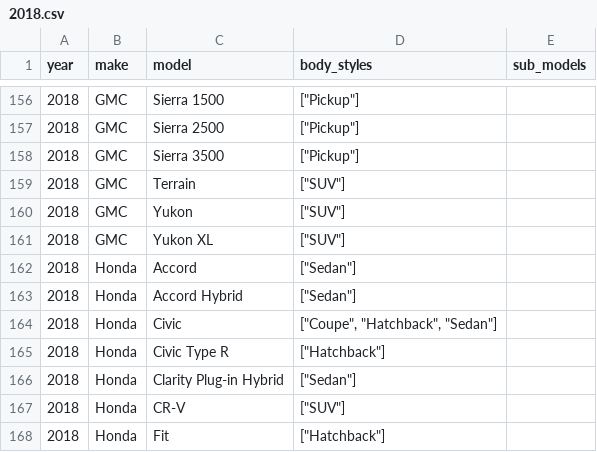
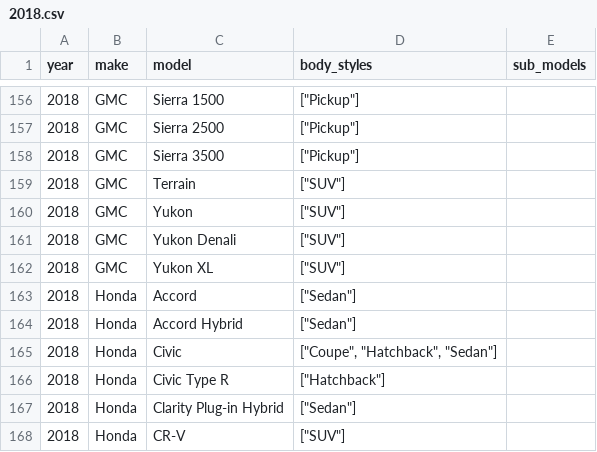
Before and after one commit to romangrinev/us-car-models-data, a CSV file: 2018.csv, drawn as a sheet; only a part is shown, gaps mark what is left out; the shorter side is filled out with more unchanged rows.

```diff
--- a/2018.csv
+++ b/2018.csv
@@ -160,2 +160,3 @@ year,make,model,body_styles,sub_models
 2018,GMC,Yukon,"[""SUV""]"
+2018,GMC,Yukon Denali,"[""SUV""]"
 2018,GMC,Yukon XL,"[""SUV""]"
```
Also changed, not shown: 2013.csv.
